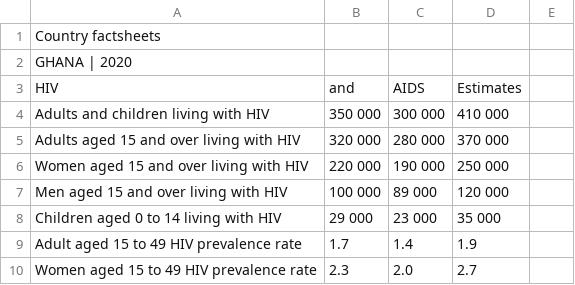
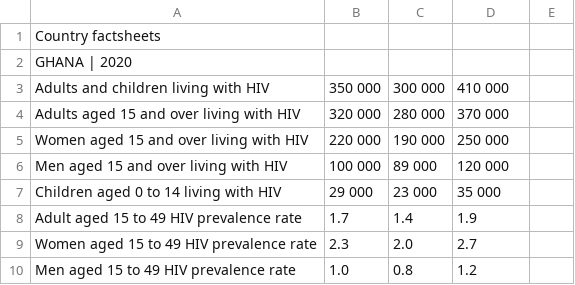
Before and after one commit to r-kas/diseases_data, a CSV file: diseases_data/country/ghana/infection/HIV/unaids/Country factsheets Ghana UNAIDS 2020Change.csv, drawn as a sheet; only a part is shown; the shorter side is filled out with more unchanged rows.

Commit message:
Update Country factsheets Ghana UNAIDS 2020Change.csv

```diff
--- a/diseases_data/country/ghana/infection/HIV/unaids/Country factsheets Ghana UNAIDS 2020Change.csv
+++ b/diseases_data/country/ghana/infection/HIV/unaids/Country factsheets Ghana UNAIDS 2020Change.csv
@@ -2,3 +2,2 @@ Country factsheets
 GHANA  | 2020
-"HIV", "and", "AIDS", "Estimates"
 "Adults and children living with HIV", 350 000, 300 000, 410 000
```
